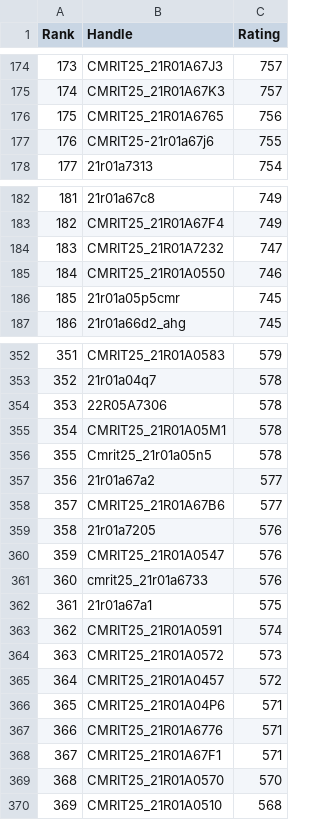
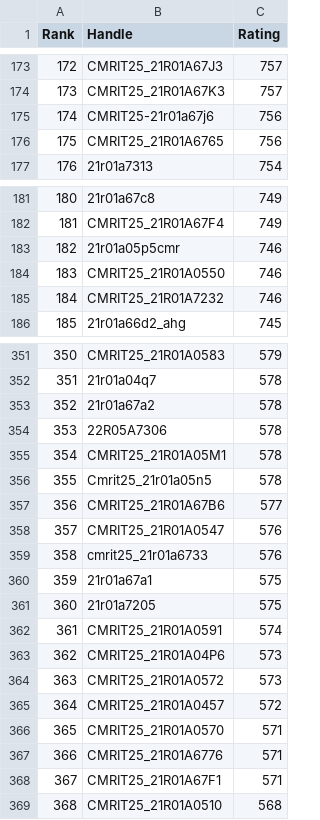
Before and after one commit to dog-broad/CodeforcesRankingGUI, a CSV file: Leaderboards/CurrentCodeforcesRatings.csv, drawn as a sheet; only a part is shown, gaps mark what is left out; removed rows and columns are numbered as before the commit, all else as after; the diff covers the shown part only; the diff names each change by its address in the sheet, - before the commit and + after, or states it on an @@ line.

```diff
--- a/Leaderboards/CurrentCodeforcesRatings.csv
+++ b/Leaderboards/CurrentCodeforcesRatings.csv
@@ column A (Rank) renumbered between rows 8 and 381 @@
+row 175: 174 | CMRIT25-21r01a67j6 | 756
-row 177: 176 | CMRIT25-21r01a67j6 | 755
-row 184: 183 | CMRIT25_21R01A7232 | 747
+row 183: 182 | 21r01a05p5cmr | 746
-row 186: 185 | 21r01a05p5cmr | 745
+row 185: 184 | CMRIT25_21R01A7232 | 746
+row 353: 352 | 21r01a67a2 | 578
-row 357: 356 | 21r01a67a2 | 577
-row 359: 358 | 21r01a7205 | 576
+row 361: 360 | 21r01a7205 | 575
+row 363: 362 | CMRIT25_21R01A04P6 | 573
-B366 (Handle): CMRIT25_21R01A04P6
+B366 (Handle): CMRIT25_21R01A0570
-row 369: 368 | CMRIT25_21R01A0570 | 570
```
Also changed, not shown: 12 added rows, 12 removed rows and 7 edited cells elsewhere in this file.
